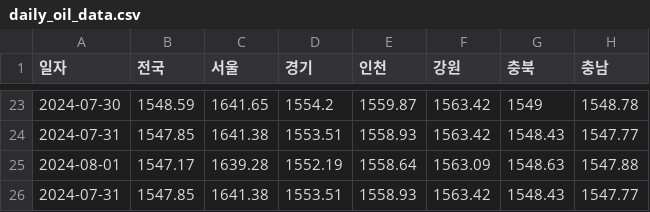
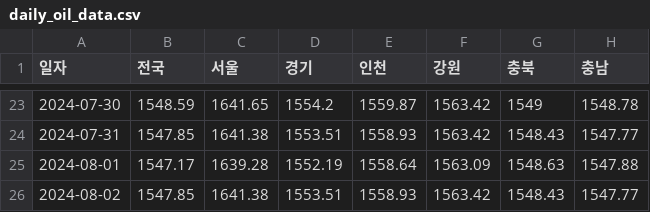
Before and after one commit to ssun-ko/price-monitoring-flutter, a CSV file: data/daily_oil_data.csv, drawn as a sheet; only a part is shown, gaps mark what is left out; the diff names each change by its address in the sheet, - before the commit and + after, or states it on an @@ line.

Commit message:
Update daily_oil_data.csv

```diff
--- a/data/daily_oil_data.csv
+++ b/data/daily_oil_data.csv
-A26 (일자): 2024-07-31
+A26 (일자): 2024-08-02
```
